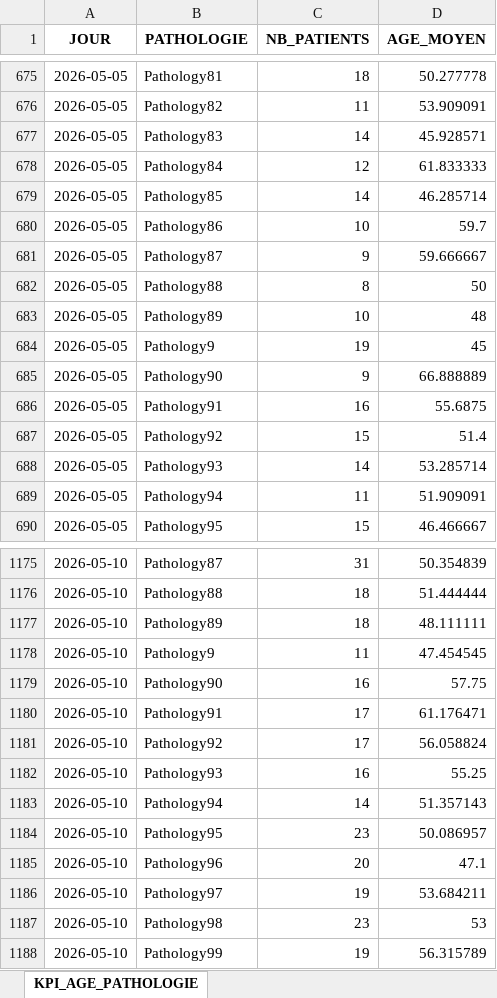
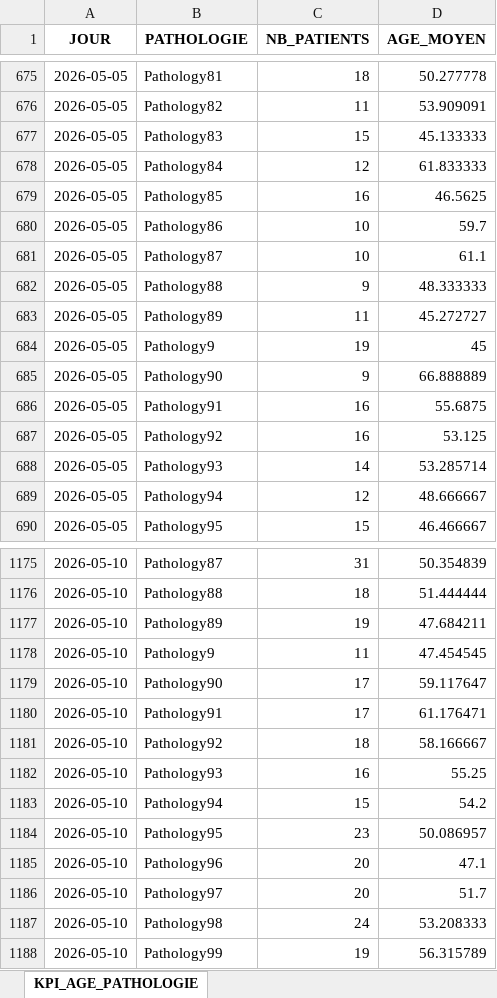
Before and after one commit to Menak49/nf26-data-warehouse, an Excel workbook: exports/xlsx/KPI_AGE_PATHOLOGIE.xlsx, sheet KPI_AGE_PATHOLOGIE, drawn as a sheet; only a part is shown, gaps mark what is left out; values as stored, in another font and other column widths than the file's, no borders; the diff covers the shown part only; the diff names each change by its address in the sheet, - before the commit and + after, or states it on an @@ line.

```diff
--- a/exports/xlsx/KPI_AGE_PATHOLOGIE.xlsx (sheet KPI_AGE_PATHOLOGIE)
+++ b/exports/xlsx/KPI_AGE_PATHOLOGIE.xlsx (sheet KPI_AGE_PATHOLOGIE)
-C677 (NB_PATIENTS): 14
+C677 (NB_PATIENTS): 15
-D677 (AGE_MOYEN): 45.928571
+D677 (AGE_MOYEN): 45.133333
-C679 (NB_PATIENTS): 14
+C679 (NB_PATIENTS): 16
-D679 (AGE_MOYEN): 46.285714
+D679 (AGE_MOYEN): 46.5625
-C681 (NB_PATIENTS): 9
+C681 (NB_PATIENTS): 10
-D681 (AGE_MOYEN): 59.666667
+D681 (AGE_MOYEN): 61.1
-C682 (NB_PATIENTS): 8
+C682 (NB_PATIENTS): 9
-D682 (AGE_MOYEN): 50
+D682 (AGE_MOYEN): 48.333333
-C683 (NB_PATIENTS): 10
+C683 (NB_PATIENTS): 11
-D683 (AGE_MOYEN): 48
+D683 (AGE_MOYEN): 45.272727
-C687 (NB_PATIENTS): 15
+C687 (NB_PATIENTS): 16
-D687 (AGE_MOYEN): 51.4
+D687 (AGE_MOYEN): 53.125
-C689 (NB_PATIENTS): 11
+C689 (NB_PATIENTS): 12
-D689 (AGE_MOYEN): 51.909091
+D689 (AGE_MOYEN): 48.666667
-C1177 (NB_PATIENTS): 18
+C1177 (NB_PATIENTS): 19
-D1177 (AGE_MOYEN): 48.111111
+D1177 (AGE_MOYEN): 47.684211
-C1179 (NB_PATIENTS): 16
+C1179 (NB_PATIENTS): 17
-D1179 (AGE_MOYEN): 57.75
+D1179 (AGE_MOYEN): 59.117647
-C1181 (NB_PATIENTS): 17
+C1181 (NB_PATIENTS): 18
-D1181 (AGE_MOYEN): 56.058824
+D1181 (AGE_MOYEN): 58.166667
-C1183 (NB_PATIENTS): 14
+C1183 (NB_PATIENTS): 15
-D1183 (AGE_MOYEN): 51.357143
+D1183 (AGE_MOYEN): 54.2
-C1186 (NB_PATIENTS): 19
+C1186 (NB_PATIENTS): 20
-D1186 (AGE_MOYEN): 53.684211
+D1186 (AGE_MOYEN): 51.7
-C1187 (NB_PATIENTS): 23
+C1187 (NB_PATIENTS): 24
-D1187 (AGE_MOYEN): 53
+D1187 (AGE_MOYEN): 53.208333
```
Also changed, not shown: 295 edited cells elsewhere in this sheet, exports/xlsx/KPI_CHAMBRES.xlsx, exports/xlsx/KPI_CHAMBRES_PATHOLOGIE.xlsx, 3 other files.
